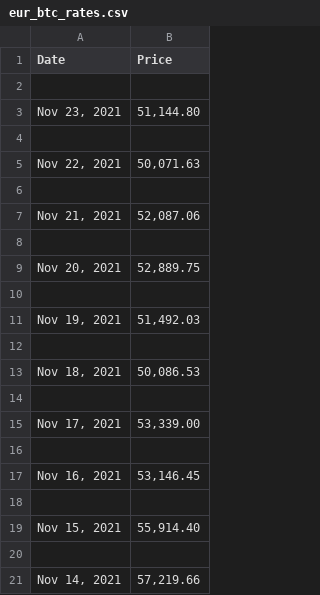
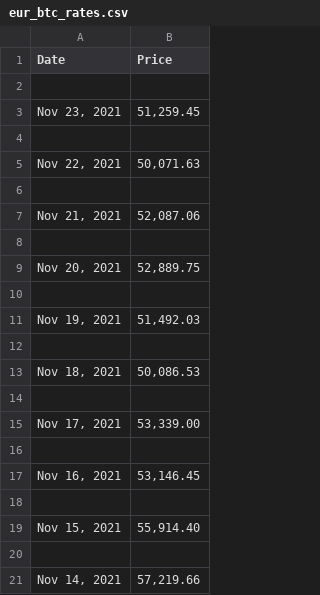
Before and after one commit to imphassis/oddscanner, a CSV file: SectionC/eur_btc_rates.csv, drawn as a sheet.

```diff
--- a/SectionC/eur_btc_rates.csv
+++ b/SectionC/eur_btc_rates.csv
@@ -2,3 +2,3 @@ Date,Price
 
-"Nov 23, 2021","51,144.80"
+"Nov 23, 2021","51,259.45"
 
```
Also changed, not shown: 3 other files.
